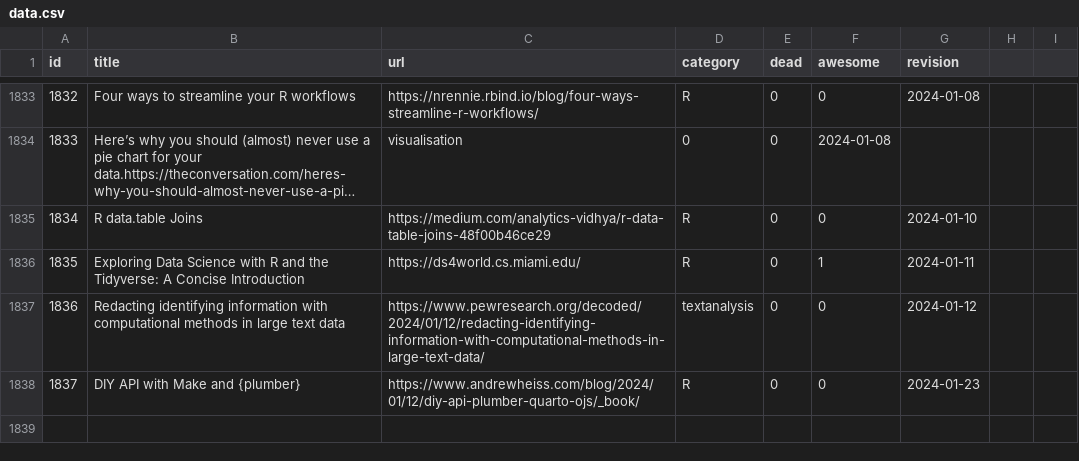
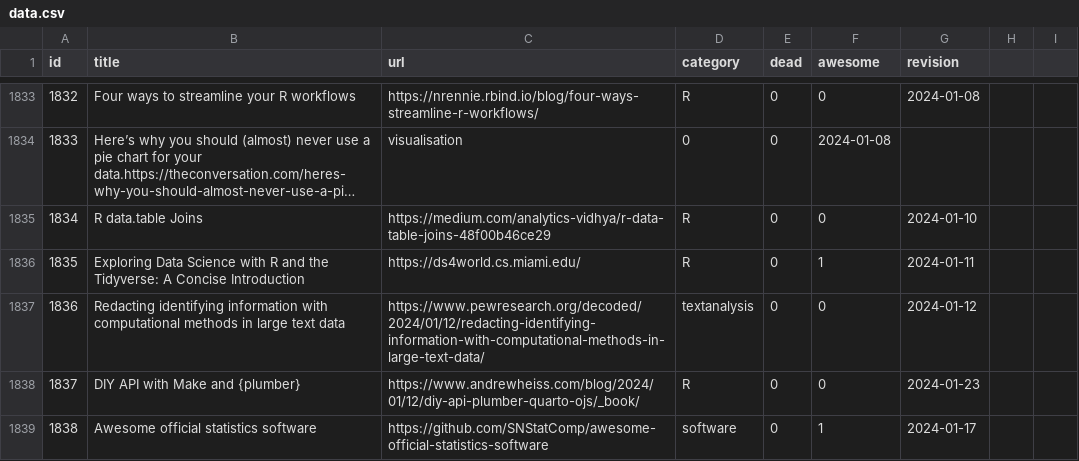
Before and after one commit to erikgahner/awesome-statistics, a CSV file: data.csv, drawn as a sheet; only a part is shown, gaps mark what is left out; long unchanged cells end in …; the diff names each change by its address in the sheet, - before the commit and + after, or states it on an @@ line.

Commit message:
Update data.csv
Added list of awesome official statistics software

```diff
--- a/data.csv
+++ b/data.csv
+row 1839: 1838 | Awesome official statistics software | https://github.com/SNStatComp/awesome-official-statistics-software | software | 0 | 1 | 2024-01-17
```
